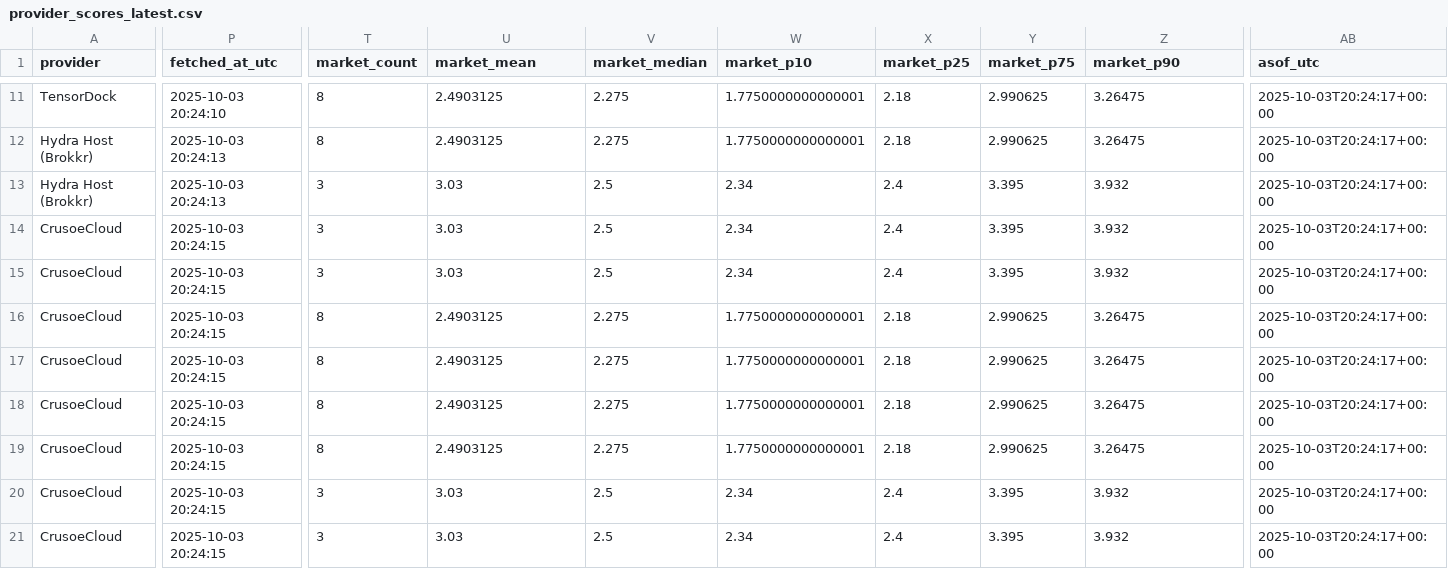
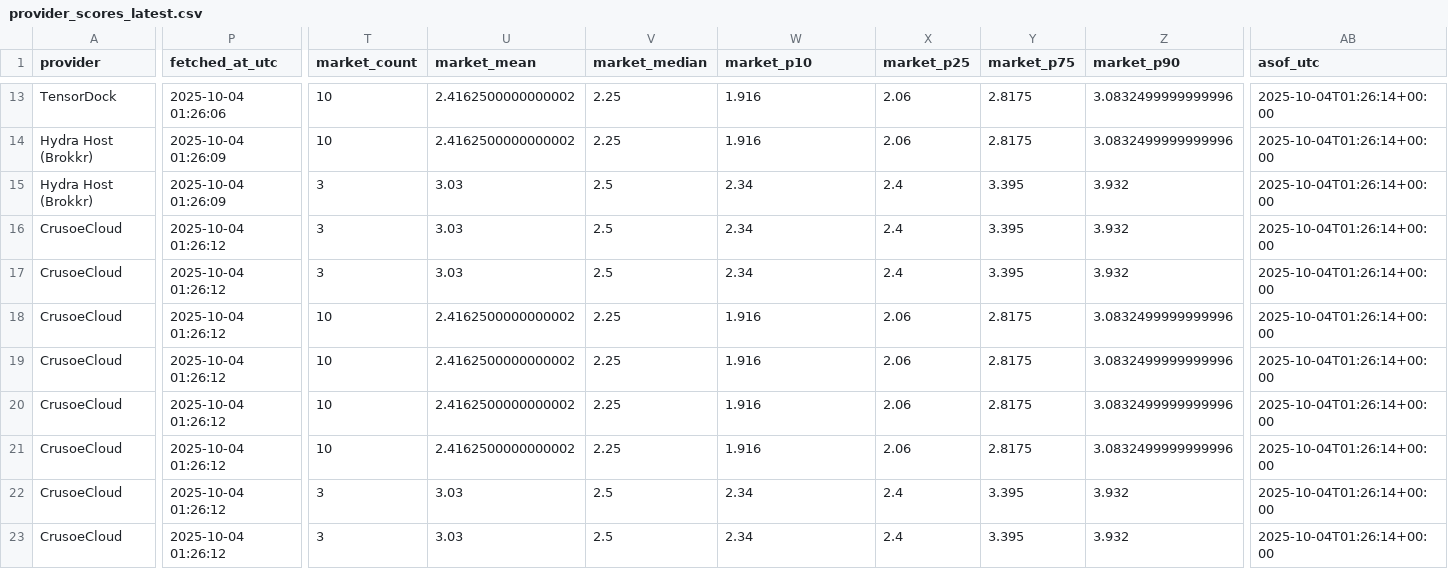
Before and after one commit to forwardcompute/ComputePricing, a CSV file: docs/data/derived/provider_scores_latest.csv, drawn as a sheet; only a part is shown, gaps mark what is left out; addresses are those after the commit; the diff covers the shown part only; the diff names each change by its address in the sheet, - before the commit and + after, or states it on an @@ line.

```diff
--- a/docs/data/derived/provider_scores_latest.csv
+++ b/docs/data/derived/provider_scores_latest.csv
-P13 (fetched_at_utc): 2025-10-03 20:24:10
+P13 (fetched_at_utc): 2025-10-04 01:26:06
-T13:T14 (market_count): 8
+T13:T14 (market_count): 10
-U13:U14 (market_mean): 2.4903125
+U13:U14 (market_mean): 2.4162500000000002
-V13:V14 (market_median): 2.275
+V13:V14 (market_median): 2.25
-W13:W14 (market_p10): 1.7750000000000001
+W13:W14 (market_p10): 1.916
-X13:X14 (market_p25): 2.18
+X13:X14 (market_p25): 2.06
-Y13:Y14 (market_p75): 2.990625
+Y13:Y14 (market_p75): 2.8175
-Z13:Z14 (market_p90): 3.26475
+Z13:Z14 (market_p90): 3.0832499999999996
-AB13:AB23 (asof_utc): 2025-10-03T20:24:17+00:00
+AB13:AB23 (asof_utc): 2025-10-04T01:26:14+00:00
-P14:P15 (fetched_at_utc): 2025-10-03 20:24:13
+P14:P15 (fetched_at_utc): 2025-10-04 01:26:09
-P16:P23 (fetched_at_utc): 2025-10-03 20:24:15
+P16:P23 (fetched_at_utc): 2025-10-04 01:26:12
-T18:T21 (market_count): 8
+T18:T21 (market_count): 10
-U18:U21 (market_mean): 2.4903125
+U18:U21 (market_mean): 2.4162500000000002
-V18:V21 (market_median): 2.275
+V18:V21 (market_median): 2.25
-W18:W21 (market_p10): 1.7750000000000001
+W18:W21 (market_p10): 1.916
-X18:X21 (market_p25): 2.18
+X18:X21 (market_p25): 2.06
-Y18:Y21 (market_p75): 2.990625
+Y18:Y21 (market_p75): 2.8175
-Z18:Z21 (market_p90): 3.26475
+Z18:Z21 (market_p90): 3.0832499999999996
```
Also changed, not shown: 2 added rows and 92 edited cells elsewhere in this file, docs/data/history/brokkr_history.csv, docs/data/history/crusoecloud_history.csv, 26 other files.
